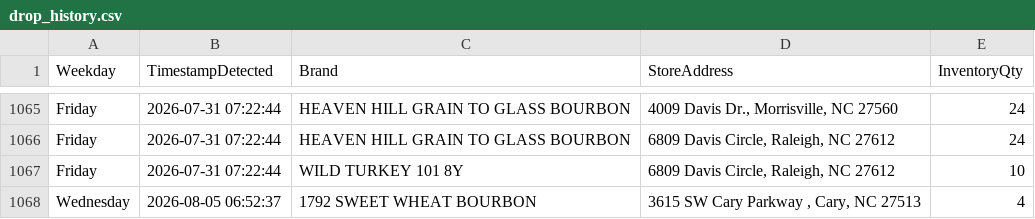
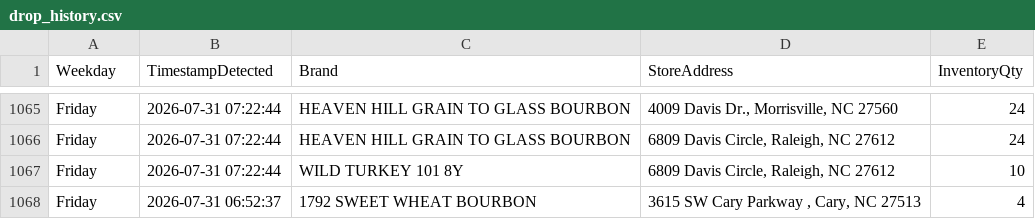
Before and after one commit to bourbonhunter/bourbon-pourcast-frontend, a CSV file: drop_history.csv, drawn as a sheet; only a part is shown, gaps mark what is left out.

```diff
--- a/drop_history.csv
+++ b/drop_history.csv
@@ -1067,2 +1067,2 @@ Friday,2026-07-31 07:22:44,HEAVEN HILL GRAIN TO GLASS BOURBON,"6809 Davis Circle
 Friday,2026-07-31 07:22:44,WILD TURKEY 101 8Y,"6809 Davis Circle, Raleigh, NC 27612",10
-Wednesday,2026-08-05 06:52:37,1792 SWEET WHEAT BOURBON,"3615 SW Cary Parkway , Cary, NC 27513",4
+Friday,2026-07-31 06:52:37,1792 SWEET WHEAT BOURBON,"3615 SW Cary Parkway , Cary, NC 27513",4
```
Also changed, not shown: drop_tracker.csv, 3 other files.
